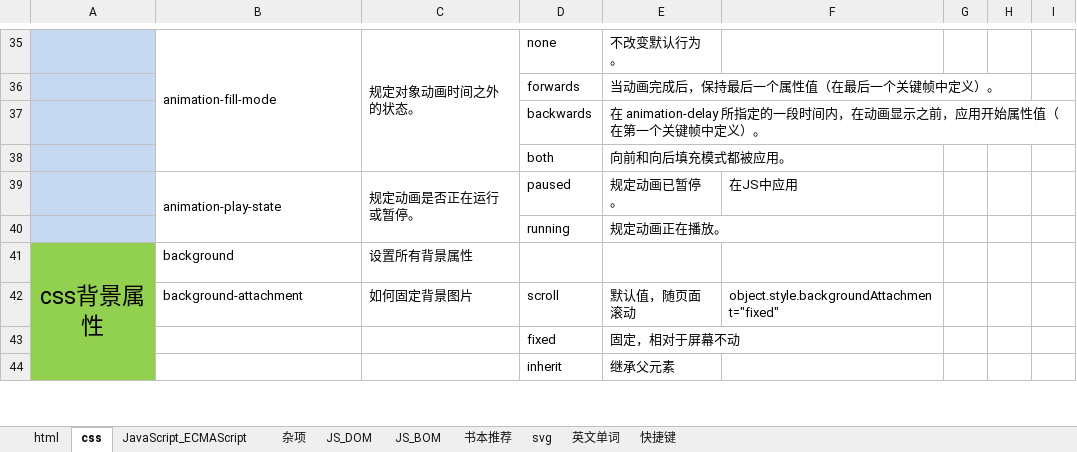
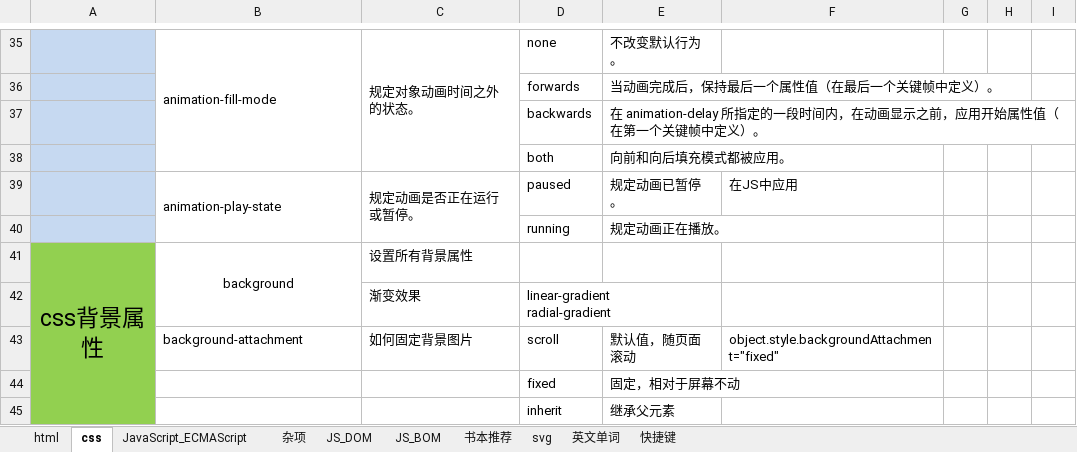
Before and after one commit to cestlaviefree/ife2018, an Excel workbook: 网站开发.xlsx, sheet css, drawn as a sheet; only a part is shown, gaps mark what is left out; values as stored, in another font and other column widths than the file's, no borders; charts and pictures not drawn; ↵ is a line break in a cell; the diff names each change by its address in the sheet, - before the commit and + after, or states it on an @@ line.

Commit message:
Update 网站开发.xlsx

```diff
--- a/网站开发.xlsx (sheet css)
+++ b/网站开发.xlsx (sheet css)
-B41 alignment: left
+B41 alignment: center
+B41:B42 merged
+row 42:  |  | 渐变效果 | linear-gradient ↵ radial-gradient
```
Also changed, not shown: charts or pictures.
